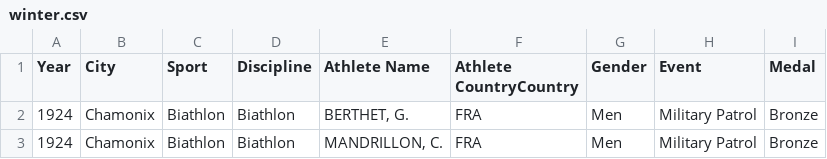
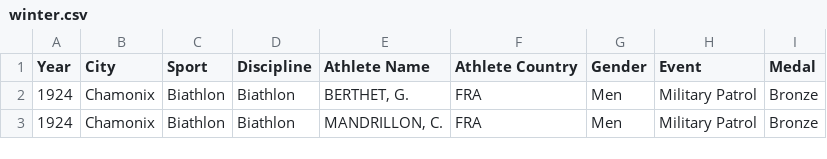
Before and after one commit to sandeepmj/datasets, a CSV file: winter.csv, drawn as a sheet; only a part is shown.

Commit message:
fixed typo

```diff
--- a/winter.csv
+++ b/winter.csv
@@ -1,2 +1,2 @@
-Year,City,Sport,Discipline,Athlete Name,Athlete CountryCountry,Gender,Event,Medal
+Year,City,Sport,Discipline,Athlete Name,Athlete Country,Gender,Event,Medal
 1924,Chamonix,Biathlon,Biathlon,"BERTHET, G.",FRA,Men,Military Patrol,Bronze
```
